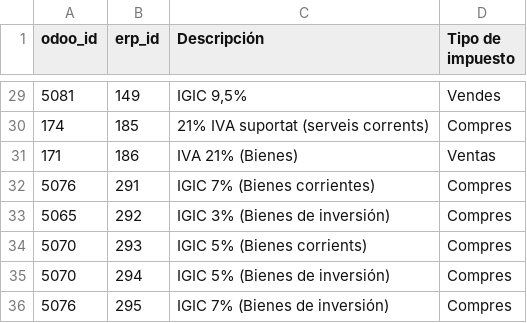
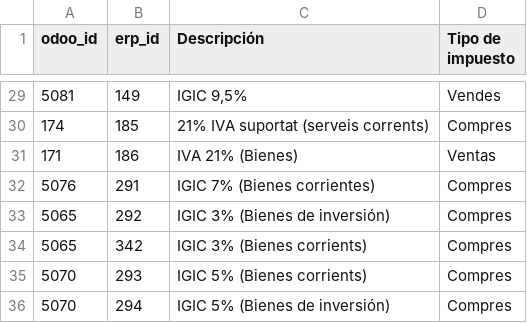
Before and after one commit to Som-Energia/som_sync_openerp_modules, a CSV file: som_sync_openerp/migrations/account_tax.csv, drawn as a sheet; only a part is shown, gaps mark what is left out; the shorter side is filled out with more unchanged rows.

Commit message:
🗃️  add one missing mappend tax

```diff
--- a/som_sync_openerp/migrations/account_tax.csv
+++ b/som_sync_openerp/migrations/account_tax.csv
@@ -33,2 +33,3 @@
 5065,292,"IGIC 3% (Bienes de inversión)","Compres"
+5065,342,"IGIC 3% (Bienes corrients)","Compres"
 5070,293,"IGIC 5% (Bienes corrients)","Compres"
```
